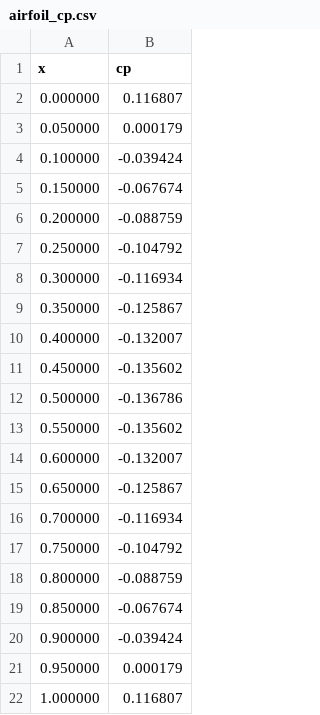
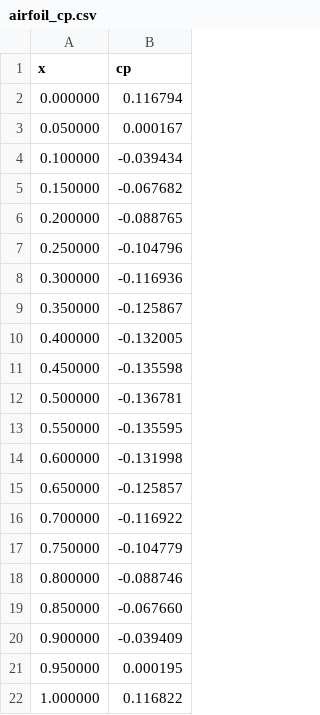
Before and after one commit to IanViotti/CFD-Laplace-Solver, a CSV file: job_files/solution_data/airfoil_cp.csv, drawn as a sheet.

```diff
--- a/job_files/solution_data/airfoil_cp.csv
+++ b/job_files/solution_data/airfoil_cp.csv
@@ -1,22 +1,22 @@
 x,cp
-0.000000,0.116807
-0.050000,0.000179
-0.100000,-0.039424
-0.150000,-0.067674
-0.200000,-0.088759
-0.250000,-0.104792
-0.300000,-0.116934
+0.000000,0.116794
+0.050000,0.000167
+0.100000,-0.039434
+0.150000,-0.067682
+0.200000,-0.088765
+0.250000,-0.104796
+0.300000,-0.116936
 0.350000,-0.125867
-0.400000,-0.132007
-0.450000,-0.135602
-0.500000,-0.136786
-0.550000,-0.135602
-0.600000,-0.132007
-0.650000,-0.125867
-0.700000,-0.116934
-0.750000,-0.104792
-0.800000,-0.088759
-0.850000,-0.067674
-0.900000,-0.039424
-0.950000,0.000179
-1.000000,0.116807
+0.400000,-0.132005
+0.450000,-0.135598
+0.500000,-0.136781
+0.550000,-0.135595
+0.600000,-0.131998
+0.650000,-0.125857
+0.700000,-0.116922
+0.750000,-0.104779
+0.800000,-0.088746
+0.850000,-0.067660
+0.900000,-0.039409
+0.950000,0.000195
+1.000000,0.116822
```
Also changed, not shown: job_files/solution_data/cp_matrix.csv, job_files/solution_data/phi_matrix.csv, 7 other files.
